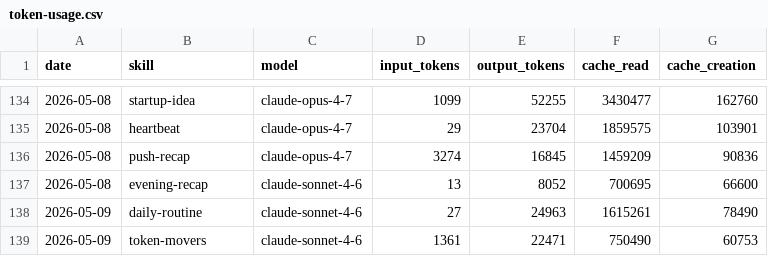
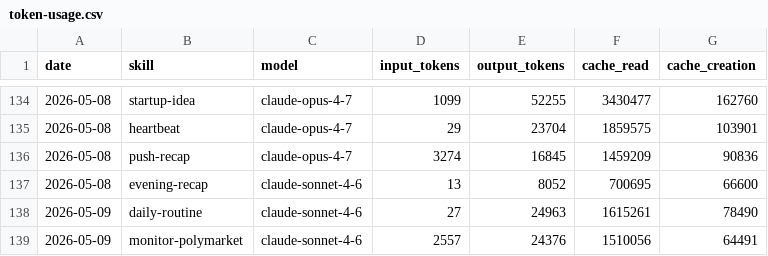
Before and after one commit to tomscaria/aeon, a CSV file: memory/token-usage.csv, drawn as a sheet; only a part is shown, gaps mark what is left out.

Commit message:
chore(monitor-polymarket): auto-commit 2026-05-09

```diff
--- a/memory/token-usage.csv
+++ b/memory/token-usage.csv
@@ -138,2 +138,2 @@ date,skill,model,input_tokens,output_tokens,cache_read,cache_creation
 2026-05-09,daily-routine,claude-sonnet-4-6,27,24963,1615261,78490
-2026-05-09,token-movers,claude-sonnet-4-6,1361,22471,750490,60753
+2026-05-09,monitor-polymarket,claude-sonnet-4-6,2557,24376,1510056,64491
```
Also changed, not shown: 4 other files.
